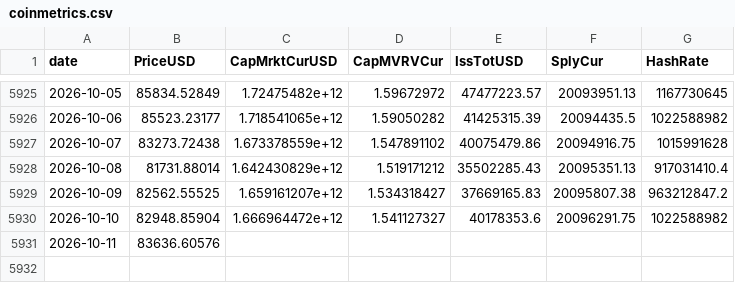
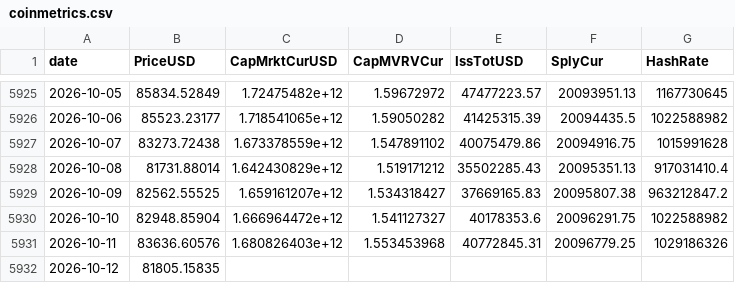
Before and after one commit to North7/tidemark, a CSV file: data/raw/coinmetrics.csv, drawn as a sheet; only a part is shown, gaps mark what is left out.

```diff
--- a/data/raw/coinmetrics.csv
+++ b/data/raw/coinmetrics.csv
@@ -5930,2 +5930,3 @@ date,PriceUSD,CapMrktCurUSD,CapMVRVCur,IssTotUSD,SplyCur,HashRate
 2026-10-10,82948.85904,1.666964472e+12,1.541127327,40178353.6,20096291.75,1022588982
-2026-10-11,83636.60576,,,,,
+2026-10-11,83636.60576,1.680826403e+12,1.553453968,40772845.31,20096779.25,1029186326
+2026-10-12,81805.15835,,,,,
```
Also changed, not shown: data/indicators.csv, data/raw/coinbase_premium.csv, 13 other files.
